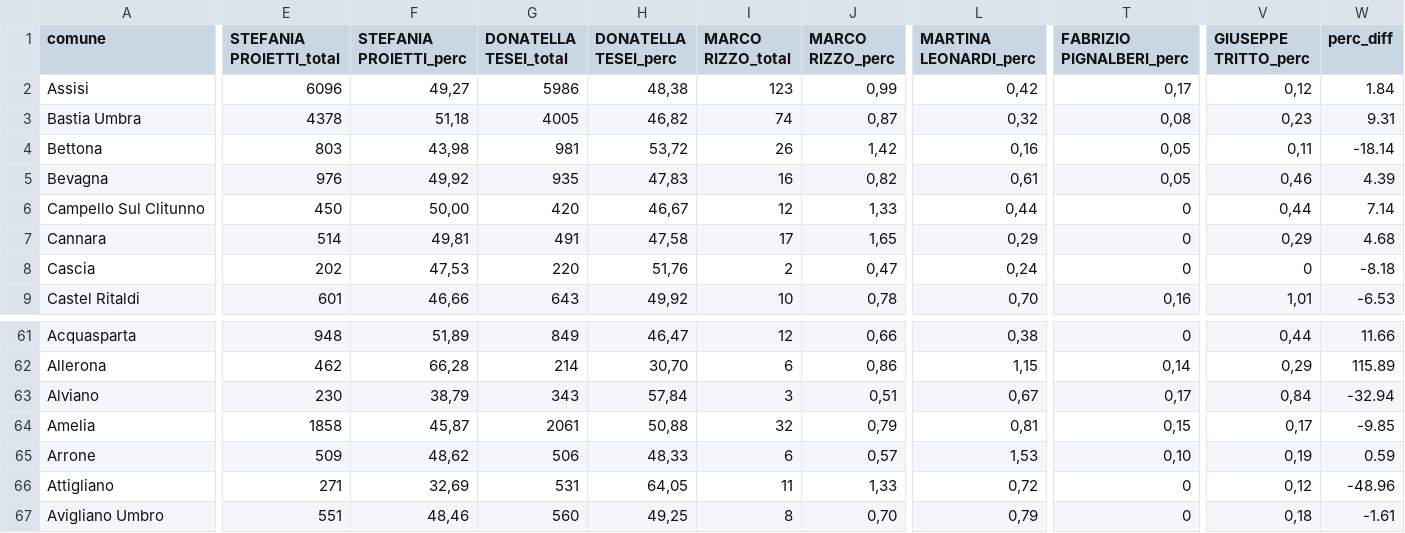
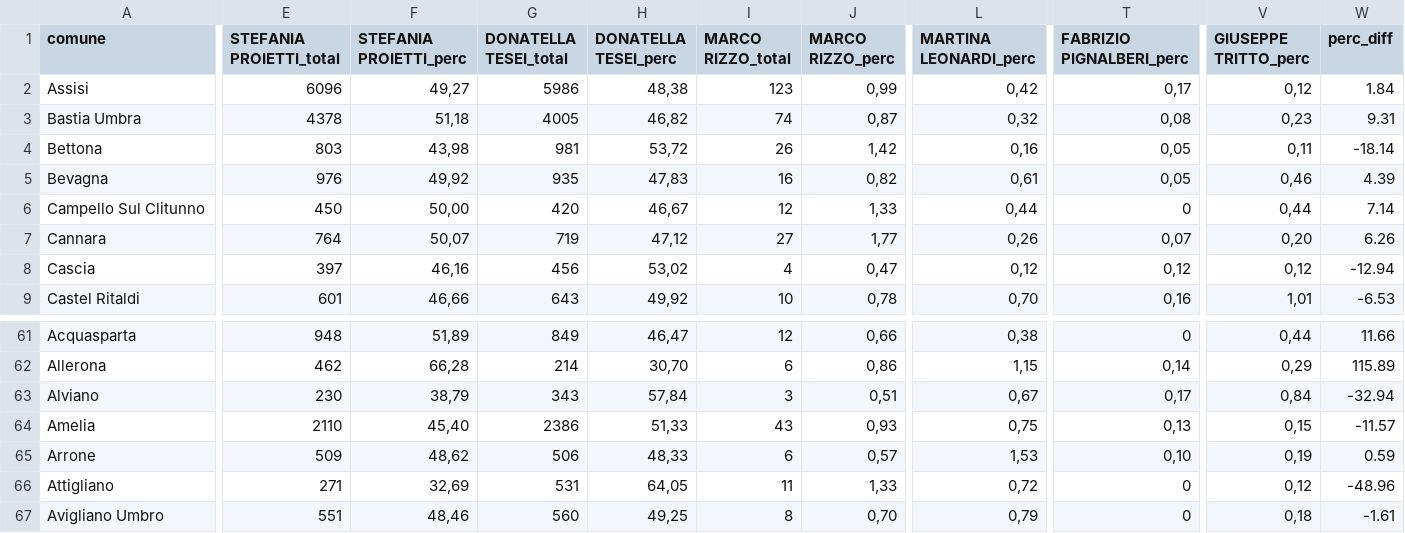
Before and after one commit to marcodallastella/elezioni, a CSV file: output/risultati_um.csv, drawn as a sheet; only a part is shown, gaps mark what is left out; the diff covers the shown part only; the diff names each change by its address in the sheet, - before the commit and + after, or states it on an @@ line.

```diff
--- a/output/risultati_um.csv
+++ b/output/risultati_um.csv
-E7 (STEFANIA PROIETTI_total): 514
+E7 (STEFANIA PROIETTI_total): 764
-F7 (STEFANIA PROIETTI_perc): 49,81
+F7 (STEFANIA PROIETTI_perc): 50,07
-G7 (DONATELLA TESEI_total): 491
+G7 (DONATELLA TESEI_total): 719
-H7 (DONATELLA TESEI_perc): 47,58
+H7 (DONATELLA TESEI_perc): 47,12
-I7 (MARCO RIZZO_total): 17
+I7 (MARCO RIZZO_total): 27
-J7 (MARCO RIZZO_perc): 1,65
+J7 (MARCO RIZZO_perc): 1,77
-L7 (MARTINA LEONARDI_perc): 0,29
+L7 (MARTINA LEONARDI_perc): 0,26
-T7 (FABRIZIO PIGNALBERI_perc): 0
+T7 (FABRIZIO PIGNALBERI_perc): 0,07
-V7 (GIUSEPPE TRITTO_perc): 0,29
+V7 (GIUSEPPE TRITTO_perc): 0,20
-W7 (perc_diff): 4.68
+W7 (perc_diff): 6.26
-E8 (STEFANIA PROIETTI_total): 202
+E8 (STEFANIA PROIETTI_total): 397
-F8 (STEFANIA PROIETTI_perc): 47,53
+F8 (STEFANIA PROIETTI_perc): 46,16
-G8 (DONATELLA TESEI_total): 220
+G8 (DONATELLA TESEI_total): 456
-H8 (DONATELLA TESEI_perc): 51,76
+H8 (DONATELLA TESEI_perc): 53,02
-I8 (MARCO RIZZO_total): 2
+I8 (MARCO RIZZO_total): 4
-L8 (MARTINA LEONARDI_perc): 0,24
+L8 (MARTINA LEONARDI_perc): 0,12
-T8 (FABRIZIO PIGNALBERI_perc): 0
+T8 (FABRIZIO PIGNALBERI_perc): 0,12
-V8 (GIUSEPPE TRITTO_perc): 0
+V8 (GIUSEPPE TRITTO_perc): 0,12
-W8 (perc_diff): -8.18
+W8 (perc_diff): -12.94
-E64 (STEFANIA PROIETTI_total): 1858
+E64 (STEFANIA PROIETTI_total): 2110
-F64 (STEFANIA PROIETTI_perc): 45,87
+F64 (STEFANIA PROIETTI_perc): 45,40
-G64 (DONATELLA TESEI_total): 2061
+G64 (DONATELLA TESEI_total): 2386
-H64 (DONATELLA TESEI_perc): 50,88
+H64 (DONATELLA TESEI_perc): 51,33
-I64 (MARCO RIZZO_total): 32
+I64 (MARCO RIZZO_total): 43
-J64 (MARCO RIZZO_perc): 0,79
+J64 (MARCO RIZZO_perc): 0,93
-L64 (MARTINA LEONARDI_perc): 0,81
+L64 (MARTINA LEONARDI_perc): 0,75
-T64 (FABRIZIO PIGNALBERI_perc): 0,15
+T64 (FABRIZIO PIGNALBERI_perc): 0,13
-V64 (GIUSEPPE TRITTO_perc): 0,17
+V64 (GIUSEPPE TRITTO_perc): 0,15
-W64 (perc_diff): -9.85
+W64 (perc_diff): -11.57
```
Also changed, not shown: 35 edited cells elsewhere in this file, output/risultati_er.csv, 2 other files.
